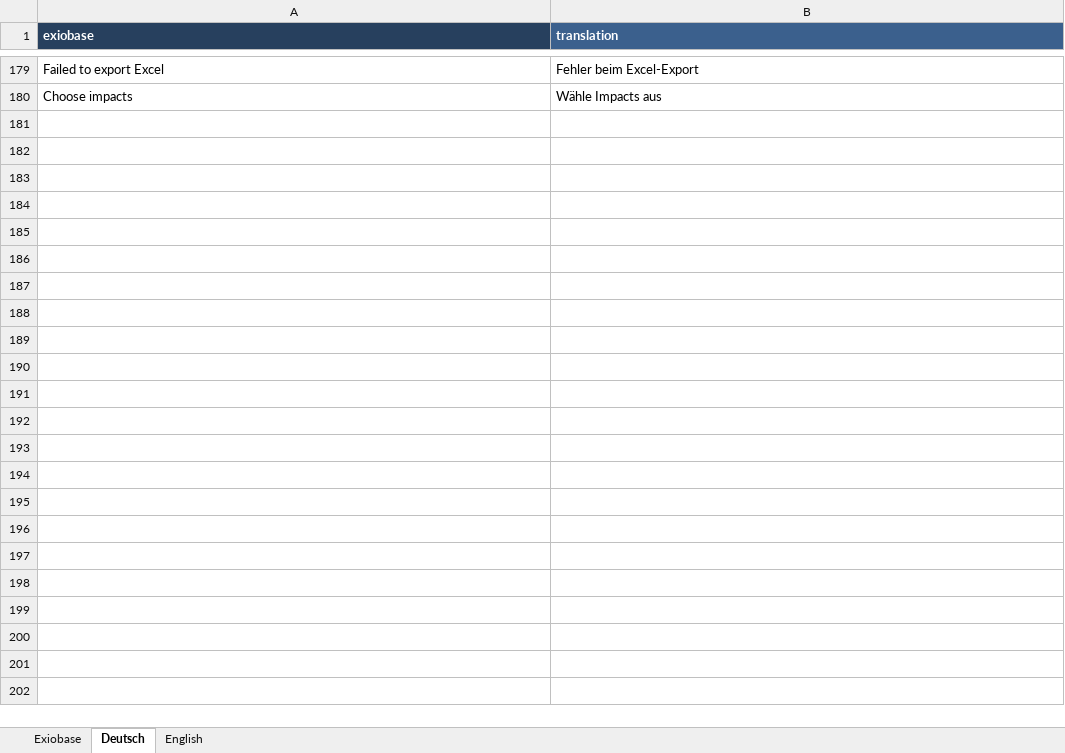
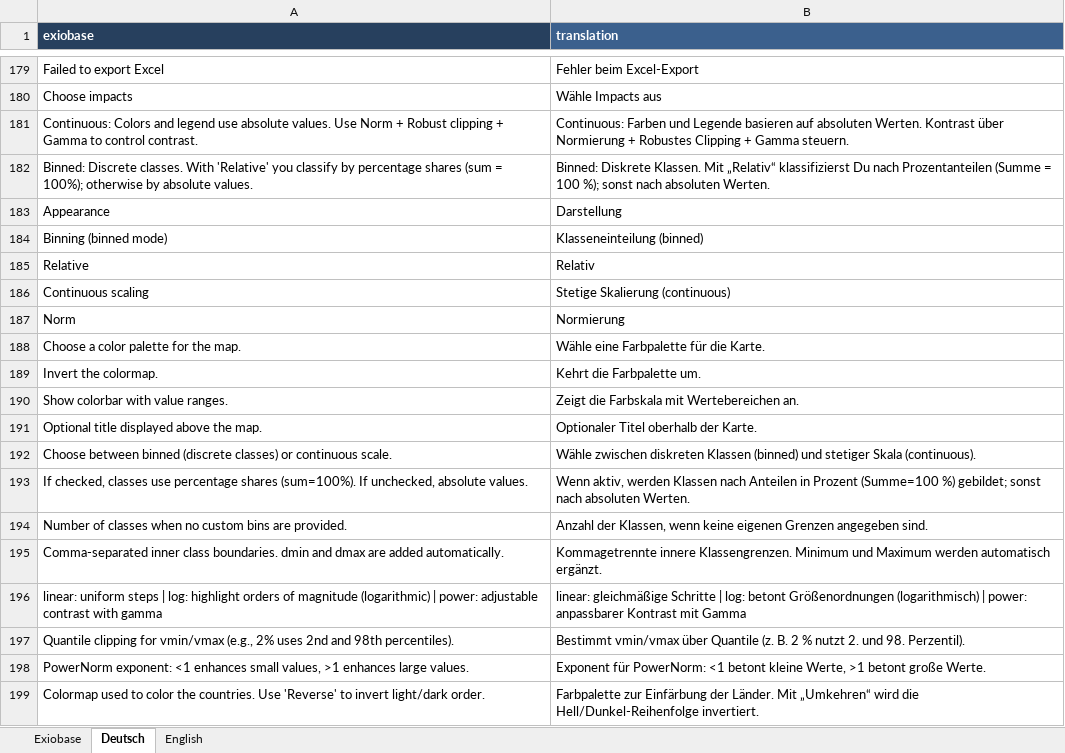
Before and after one commit to JonasLmbt/exiobase_explorer, an Excel workbook: config/general.xlsx, sheet Deutsch, drawn as a sheet; only a part is shown, gaps mark what is left out; values as stored, in another font and other column widths than the file's, no borders; the diff covers the shown part only; the diff names each change by its address in the sheet, - before the commit and + after, or states it on an @@ line.

Commit message:
Provided information about parameters in the advanced settings

```diff
--- a/config/general.xlsx (sheet Deutsch)
+++ b/config/general.xlsx (sheet Deutsch)
+row 181: Continuous: Colors and legend use absolute values. Use Norm + Robust clipping + Gamma to control contrast. | Continuous: Farben und Legende basieren auf absoluten Werten. Kontrast über Normierung + Robustes Clipping + Gamma steuern.
+row 182: Binned: Discrete classes. With 'Relative' you classify by percentage shares (sum = 100%); otherwise by absolute values. | Binned: Diskrete Klassen. Mit „Relativ“ klassifizierst Du nach Prozentanteilen (Summe = 100 %); sonst nach absoluten Werten.
+row 183: Appearance | Darstellung
+row 184: Binning (binned mode) | Klasseneinteilung (binned)
+row 185: Relative | Relativ
+row 186: Continuous scaling | Stetige Skalierung (continuous)
+row 187: Norm | Normierung
+row 188: Choose a color palette for the map. | Wähle eine Farbpalette für die Karte.
+row 189: Invert the colormap. | Kehrt die Farbpalette um.
+row 190: Show colorbar with value ranges. | Zeigt die Farbskala mit Wertebereichen an.
+row 191: Optional title displayed above the map. | Optionaler Titel oberhalb der Karte.
+row 192: Choose between binned (discrete classes) or continuous scale. | Wähle zwischen diskreten Klassen (binned) und stetiger Skala (continuous).
+row 193: If checked, classes use percentage shares (sum=100%). If unchecked, absolute values. | Wenn aktiv, werden Klassen nach Anteilen in Prozent (Summe=100 %) gebildet; sonst nach absoluten Werten.
+row 194: Number of classes when no custom bins are provided. | Anzahl der Klassen, wenn keine eigenen Grenzen angegeben sind.
+row 195: Comma-separated inner class boundaries. dmin and dmax are added automatically. | Kommagetrennte innere Klassengrenzen. Minimum und Maximum werden automatisch ergänzt.
+row 196: linear: uniform steps | log: highlight orders of magnitude (logarithmic) | power: adjustable contrast with gamma | linear: gleichmäßige Schritte | log: betont Größenordnungen (logarithmisch) | power: anpassbarer Kontrast mit Gamma
+row 197: Quantile clipping for vmin/vmax (e.g., 2% uses 2nd and 98th percentiles). | Bestimmt vmin/vmax über Quantile (z. B. 2 % nutzt 2. und 98. Perzentil).
+row 198: PowerNorm exponent: <1 enhances small values, >1 enhances large values. | Exponent für PowerNorm: <1 betont kleine Werte, >1 betont große Werte.
+row 199: Colormap used to color the countries. Use 'Reverse' to invert light/dark order. | Farbpalette zur Einfärbung der Länder. Mit „Umkehren“ wird die Hell/Dunkel-Reihenfolge invertiert.
```
Also changed, not shown: 14 added rows and 3 edited cells elsewhere in this sheet, 2 other files.
